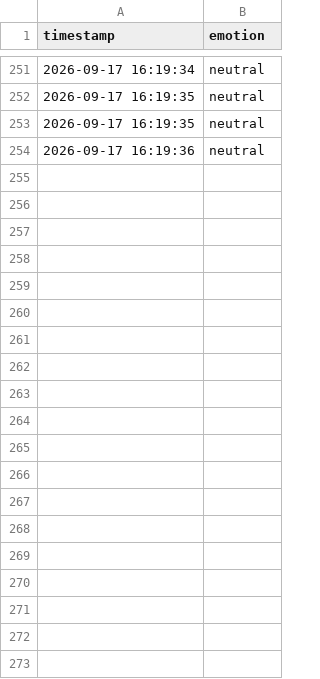
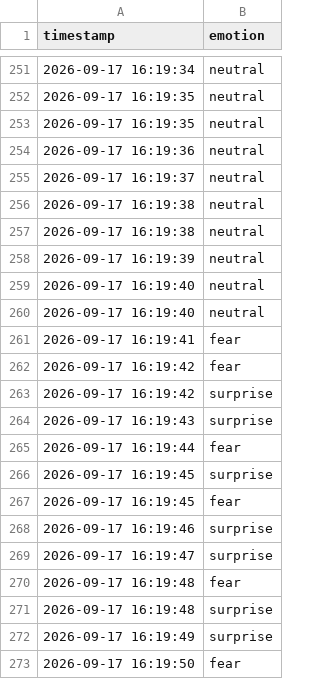
Before and after one commit to trungsyd2409/Face_recognition, a CSV file: emotion_log.csv, drawn as a sheet; only a part is shown, gaps mark what is left out; the diff covers the shown part only.

```diff
--- a/emotion_log.csv
+++ b/emotion_log.csv
@@ -254 +254,20 @@ timestamp,emotion
 2026-09-17 16:19:36,neutral
+2026-09-17 16:19:37,neutral
+2026-09-17 16:19:38,neutral
+2026-09-17 16:19:38,neutral
+2026-09-17 16:19:39,neutral
+2026-09-17 16:19:40,neutral
+2026-09-17 16:19:40,neutral
+2026-09-17 16:19:41,fear
+2026-09-17 16:19:42,fear
+2026-09-17 16:19:42,surprise
+2026-09-17 16:19:43,surprise
+2026-09-17 16:19:44,fear
+2026-09-17 16:19:45,surprise
+2026-09-17 16:19:45,fear
+2026-09-17 16:19:46,surprise
+2026-09-17 16:19:47,surprise
+2026-09-17 16:19:48,fear
+2026-09-17 16:19:48,surprise
+2026-09-17 16:19:49,surprise
+2026-09-17 16:19:50,fear
```
Also changed, not shown: 9 added rows elsewhere in this file, 1 other file.
